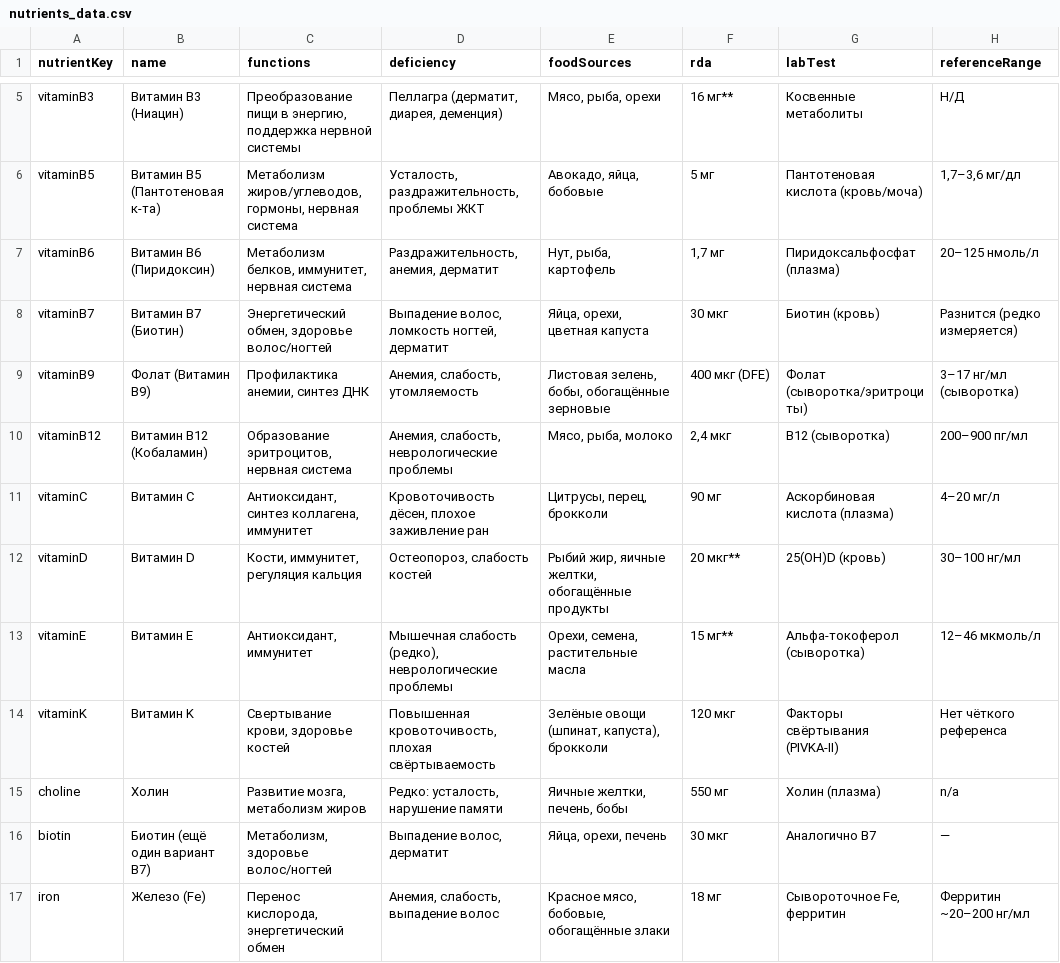
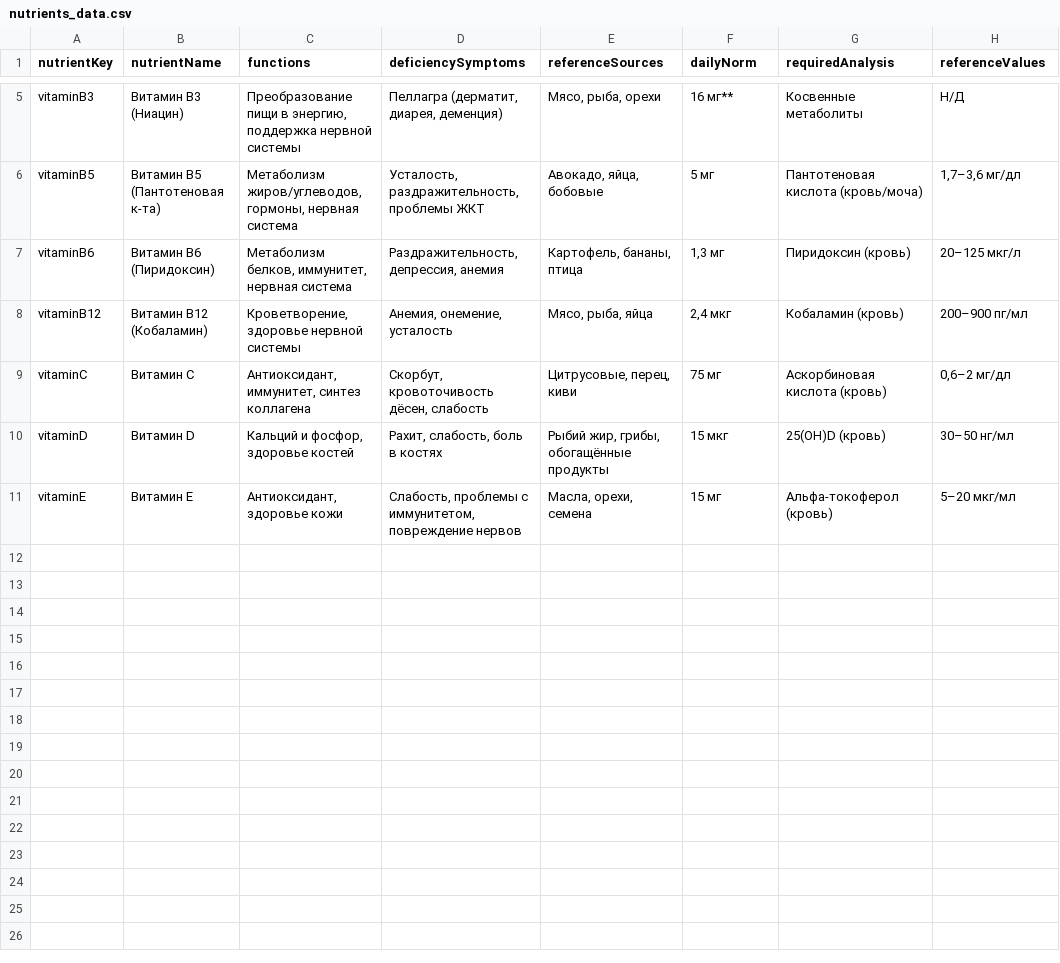
Before and after one commit to ruslan1285/my-csv-data, a CSV file: nutrients_data.csv, drawn as a sheet; only a part is shown, gaps mark what is left out; the diff covers the shown part only.

Commit message:
Update nutrients_data.csv

```diff
--- a/nutrients_data.csv
+++ b/nutrients_data.csv
@@ -1 +1 @@
-nutrientKey,name,functions,deficiency,foodSources,rda,labTest,referenceRange
+nutrientKey,nutrientName,functions,deficiencySymptoms,referenceSources,dailyNorm,requiredAnalysis,referenceValues
@@ -6,12 +6,6 @@ vitaminB3,Витамин B3 (Ниацин),"Преобразование пищ
 vitaminB5,Витамин B5 (Пантотеновая к-та),"Метаболизм жиров/углеводов, гормоны, нервная система","Усталость, раздражительность, проблемы ЖКТ","Авокадо, яйца, бобовые","5 мг","Пантотеновая кислота (кровь/моча)","1,7–3,6 мг/дл"
-vitaminB6,Витамин B6 (Пиридоксин),"Метаболизм белков, иммунитет, нервная система","Раздражительность, анемия, дерматит","Нут, рыба, картофель","1,7 мг","Пиридоксальфосфат (плазма)","20–125 нмоль/л"
-vitaminB7,Витамин B7 (Биотин),"Энергетический обмен, здоровье волос/ногтей","Выпадение волос, ломкость ногтей, дерматит","Яйца, орехи, цветная капуста","30 мкг","Биотин (кровь)","Разнится (редко измеряется)"
-vitaminB9,Фолат (Витамин B9),"Профилактика анемии, синтез ДНК","Анемия, слабость, утомляемость","Листовая зелень, бобы, обогащённые зерновые","400 мкг (DFE)","Фолат (сыворотка/эритроциты)","3–17 нг/мл (сыворотка)"
-vitaminB12,Витамин B12 (Кобаламин),"Образование эритроцитов, нервная система","Анемия, слабость, неврологические проблемы","Мясо, рыба, молоко","2,4 мкг","В12 (сыворотка)","200–900 пг/мл"
-vitaminC,Витамин C,"Антиоксидант, синтез коллагена, иммунитет","Кровоточивость дёсен, плохое заживление ран","Цитрусы, перец, брокколи","90 мг","Аскорбиновая кислота (плазма)","4–20 мг/л"
-vitaminD,Витамин D,"Кости, иммунитет, регуляция кальция","Остеопороз, слабость костей","Рыбий жир, яичные желтки, обогащённые продукты","20 мкг**","25(OH)D (кровь)","30–100 нг/мл"
-vitaminE,Витамин E,"Антиоксидант, иммунитет","Мышечная слабость (редко), неврологические проблемы","Орехи, семена, растительные масла","15 мг**","Альфа-токоферол (сыворотка)","12–46 мкмоль/л"
-vitaminK,Витамин K,"Свертывание крови, здоровье костей","Повышенная кровоточивость, плохая свёртываемость","Зелёные овощи (шпинат, капуста), брокколи","120 мкг","Факторы свёртывания (PIVKA-II)","Нет чёткого референса"
-choline,Холин,"Развитие мозга, метаболизм жиров","Редко: усталость, нарушение памяти","Яичные желтки, печень, бобы","550 мг","Холин (плазма)","n/a"
-biotin,Биотин (ещё один вариант B7),"Метаболизм, здоровье волос/ногтей","Выпадение волос, дерматит","Яйца, орехи, печень","30 мкг","Аналогично B7","—"
-iron,Железо (Fe),"Перенос кислорода, энергетический обмен","Анемия, слабость, выпадение волос","Красное мясо, бобовые, обогащённые злаки","18 мг","Сывороточное Fe, ферритин","Ферритин ~20–200 нг/мл"
+vitaminB6,Витамин B6 (Пиридоксин),"Метаболизм белков, иммунитет, нервная система","Раздражительность, депрессия, анемия","Картофель, бананы, птица","1,3 мг","Пиридоксин (кровь)","20–125 мкг/л"
+vitaminB12,Витамин B12 (Кобаламин),"Кроветворение, здоровье нервной системы","Анемия, онемение, усталость","Мясо, рыба, яйца","2,4 мкг","Кобаламин (кровь)","200–900 пг/мл"
+vitaminC,Витамин C,"Антиоксидант, иммунитет, синтез коллагена","Скорбут, кровоточивость дёсен, слабость","Цитрусовые, перец, киви","75 мг","Аскорбиновая кислота (кровь)","0,6–2 мг/дл"
+vitaminD,Витамин D,"Кальций и фосфор, здоровье костей","Рахит, слабость, боль в костях","Рыбий жир, грибы, обогащённые продукты","15 мкг","25(OH)D (кровь)","30–50 нг/мл"
+vitaminE,Витамин E,"Антиоксидант, здоровье кожи","Слабость, проблемы с иммунитетом, повреждение нервов","Масла, орехи, семена","15 мг","Альфа-токоферол (кровь)","5–20 мкг/мл"
```
Also changed, not shown: 4 removed rows elsewhere in this file.
